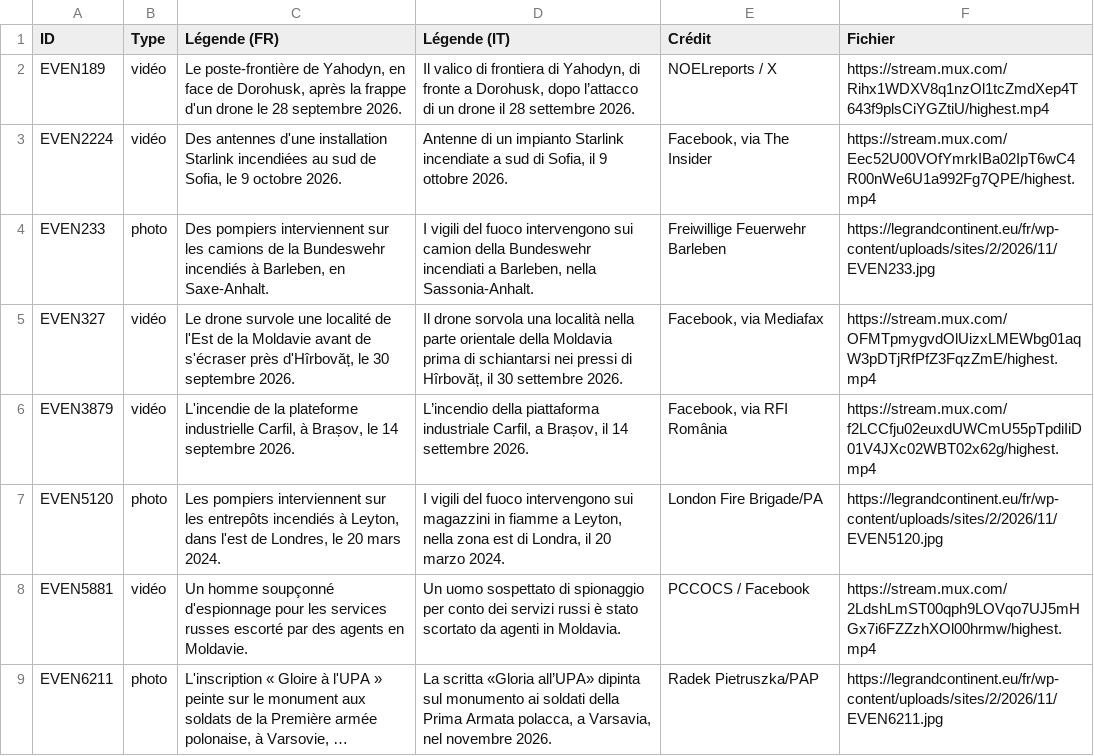
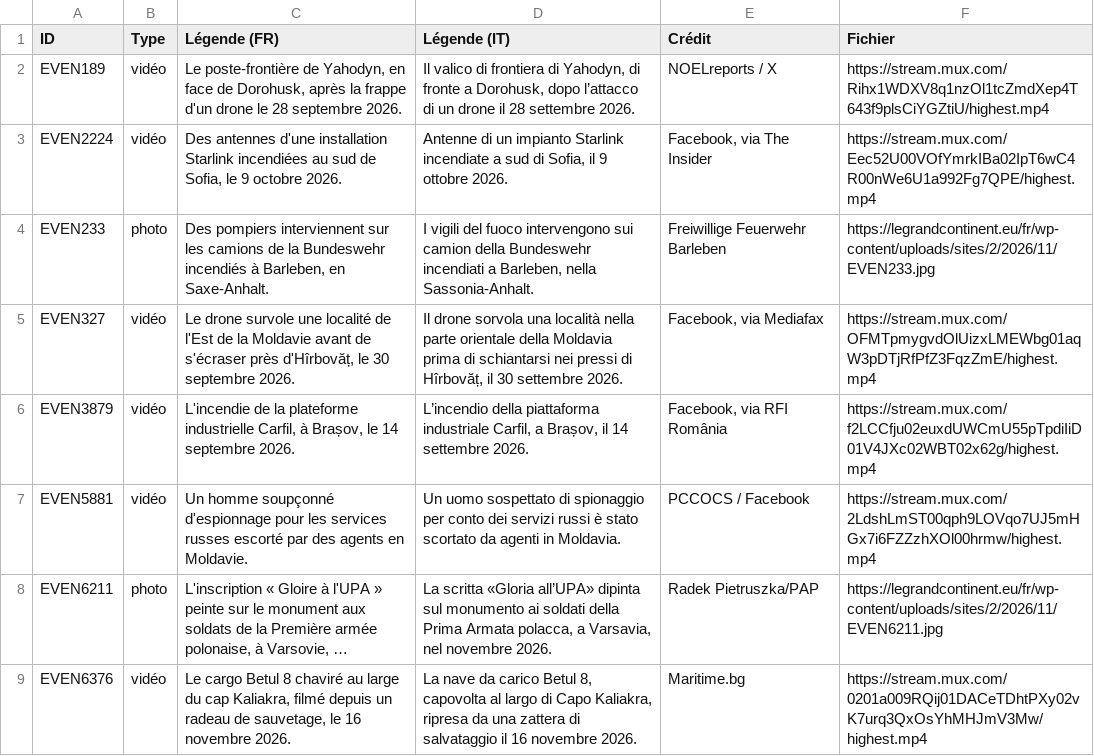
Before and after one commit to GC-GEG/obs_russie, a CSV file: traductions-medias-it.csv, drawn as a sheet; only a part is shown; the shorter side is filled out with more unchanged rows; long unchanged cells end in …; the diff names each change by its address in the sheet, - before the commit and + after, or states it on an @@ line.

Commit message:
Données de l'Observatoire : 142 événements Modifiés : EVEN7469 Images retirées : EVEN5120
Traductions à jour.

```diff
--- a/traductions-medias-it.csv
+++ b/traductions-medias-it.csv
-row 7: EVEN5120 | photo | Les pompiers interviennent sur les entrepôts incendiés à Leyton, dans l'est de Londres, le 20 mars 2024. | I vigili del fuoco intervengono sui magazzini in fiamme a Leyton, nella zona est di Londra, il 20 marzo 2024. | London Fire Brigade/PA | https://legrandcontinent.eu/fr/wp-content/uploads/sites/2/2026/11/EVEN5120.jpg
```
Also changed, not shown: traductions-medias-es.csv, 4 other files.
